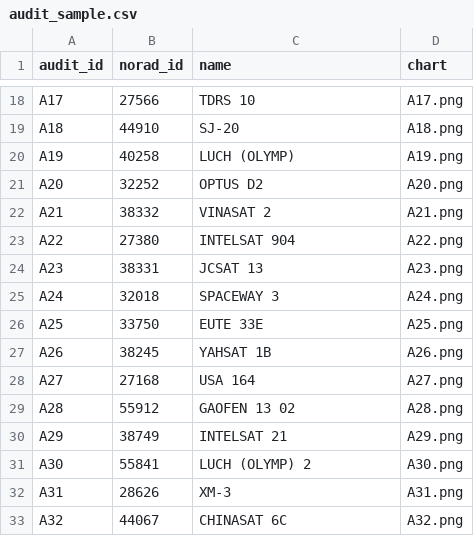
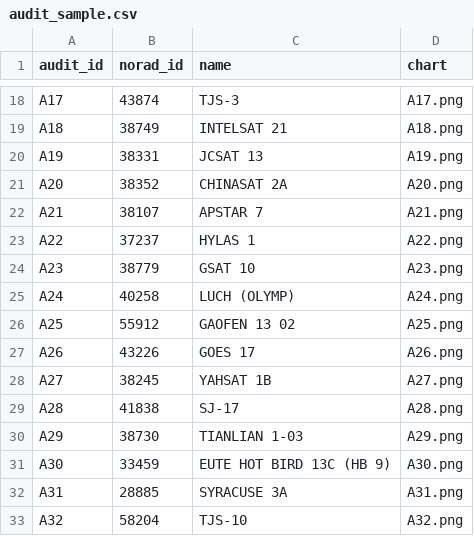
Before and after one commit to GabrielEzerzer/orbit-watch, a CSV file: findings/routine/audit_sample.csv, drawn as a sheet; only a part is shown, gaps mark what is left out; the diff covers the shown part only; the diff names each change by its address in the sheet, - before the commit and + after, or states it on an @@ line.

```diff
--- a/findings/routine/audit_sample.csv
+++ b/findings/routine/audit_sample.csv
-B18 (norad_id): 27566
+B18 (norad_id): 43874
-C18 (name): TDRS 10
+C18 (name): TJS-3
-B19 (norad_id): 44910
+B19 (norad_id): 38749
-C19 (name): SJ-20
+C19 (name): INTELSAT 21
-B20 (norad_id): 40258
+B20 (norad_id): 38331
-C20 (name): LUCH (OLYMP)
+C20 (name): JCSAT 13
-B21 (norad_id): 32252
+B21 (norad_id): 38352
-C21 (name): OPTUS D2
+C21 (name): CHINASAT 2A
-B22 (norad_id): 38332
+B22 (norad_id): 38107
-C22 (name): VINASAT 2
+C22 (name): APSTAR 7
-B23 (norad_id): 27380
+B23 (norad_id): 37237
-C23 (name): INTELSAT 904
+C23 (name): HYLAS 1
-B24 (norad_id): 38331
+B24 (norad_id): 38779
-C24 (name): JCSAT 13
+C24 (name): GSAT 10
-B25 (norad_id): 32018
+B25 (norad_id): 40258
-C25 (name): SPACEWAY 3
+C25 (name): LUCH (OLYMP)
-B26 (norad_id): 33750
+B26 (norad_id): 55912
-C26 (name): EUTE 33E
+C26 (name): GAOFEN 13 02
-B27 (norad_id): 38245
+B27 (norad_id): 43226
-C27 (name): YAHSAT 1B
+C27 (name): GOES 17
-B28 (norad_id): 27168
+B28 (norad_id): 38245
-C28 (name): USA 164
+C28 (name): YAHSAT 1B
-B29 (norad_id): 55912
+B29 (norad_id): 41838
-C29 (name): GAOFEN 13 02
+C29 (name): SJ-17
-B30 (norad_id): 38749
+B30 (norad_id): 38730
-C30 (name): INTELSAT 21
+C30 (name): TIANLIAN 1-03
-B31 (norad_id): 55841
+B31 (norad_id): 33459
-C31 (name): LUCH (OLYMP) 2
+C31 (name): EUTE HOT BIRD 13C (HB 9)
-B32 (norad_id): 28626
+B32 (norad_id): 28885
-C32 (name): XM-3
+C32 (name): SYRACUSE 3A
-B33 (norad_id): 44067
+B33 (norad_id): 58204
-C33 (name): CHINASAT 6C
+C33 (name): TJS-10
```
Also changed, not shown: 68 edited cells elsewhere in this file, findings/routine/audit_verdicts.csv, findings/routine/departures.csv, 19 other files.
